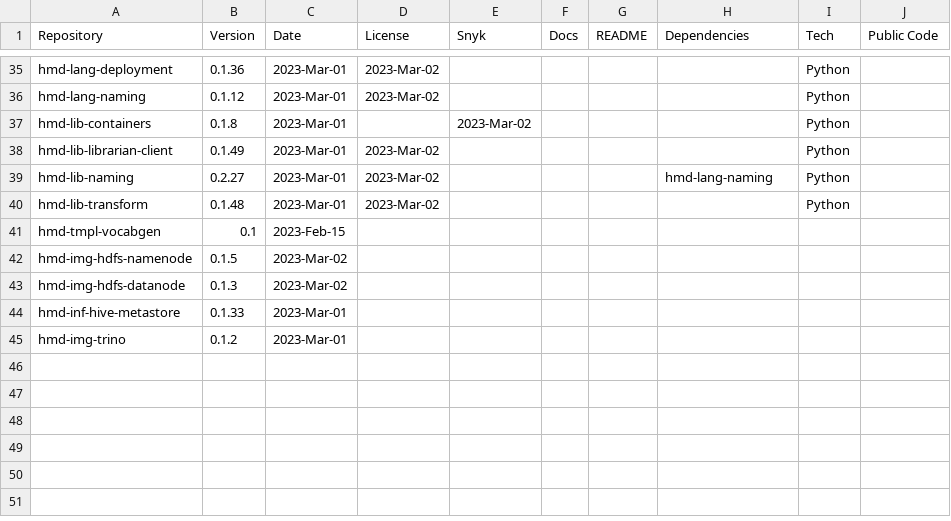
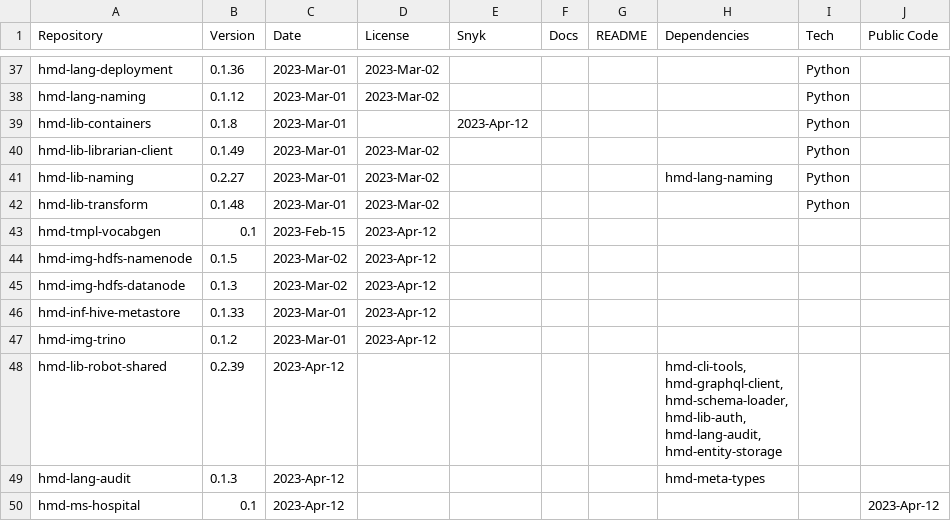
Before and after one commit to NeuronSphere/hmd-docs-public-release, a CSV file: src/data/open_binaries.csv, drawn as a sheet; only a part is shown, gaps mark what is left out; the diff covers the shown part only.

```diff
--- a/src/data/open_binaries.csv
+++ b/src/data/open_binaries.csv
@@ -86,3 +91,3 @@ hmd-lang-deployment,0.1.36,2023-Mar-01,2023-Mar-02,,,,,Python,
 hmd-lang-naming,0.1.12,2023-Mar-01,2023-Mar-02,,,,,Python,
-hmd-lib-containers,0.1.8,2023-Mar-01,,2023-Mar-02,,,,Python,
+hmd-lib-containers,0.1.8,2023-Mar-01,,2023-Apr-12,,,,Python,
 hmd-lib-librarian-client,0.1.49,2023-Mar-01,2023-Mar-02,,,,,Python,
@@ -90,6 +95,14 @@ hmd-lib-naming,0.2.27,2023-Mar-01,2023-Mar-02,,,,hmd-lang-naming,Python,
 hmd-lib-transform,0.1.48,2023-Mar-01,2023-Mar-02,,,,,Python,
-hmd-tmpl-vocabgen,0.1,2023-Feb-15,,,,,,,
-hmd-img-hdfs-namenode,0.1.5,2023-Mar-02,,,,,,,
-hmd-img-hdfs-datanode,0.1.3,2023-Mar-02,,,,,,,
-hmd-inf-hive-metastore,0.1.33,2023-Mar-01,,,,,,,
-hmd-img-trino,0.1.2,2023-Mar-01,,,,,,,
+hmd-tmpl-vocabgen,0.1,2023-Feb-15,2023-Apr-12,,,,,,
+hmd-img-hdfs-namenode,0.1.5,2023-Mar-02,2023-Apr-12,,,,,,
+hmd-img-hdfs-datanode,0.1.3,2023-Mar-02,2023-Apr-12,,,,,,
+hmd-inf-hive-metastore,0.1.33,2023-Mar-01,2023-Apr-12,,,,,,
+hmd-img-trino,0.1.2,2023-Mar-01,2023-Apr-12,,,,,,
+hmd-lib-robot-shared,0.2.39,2023-Apr-12,,,,,"hmd-cli-tools,
+hmd-graphql-client,
+hmd-schema-loader,
+hmd-lib-auth,
+hmd-lang-audit,
+hmd-entity-storage",,
+hmd-lang-audit,0.1.3,2023-Apr-12,,,,,hmd-meta-types,,
+hmd-ms-hospital,0.1,2023-Apr-12,,,,,,,2023-Apr-12
```
Also changed, not shown: 2 added rows and 27 edited cells elsewhere in this file.
